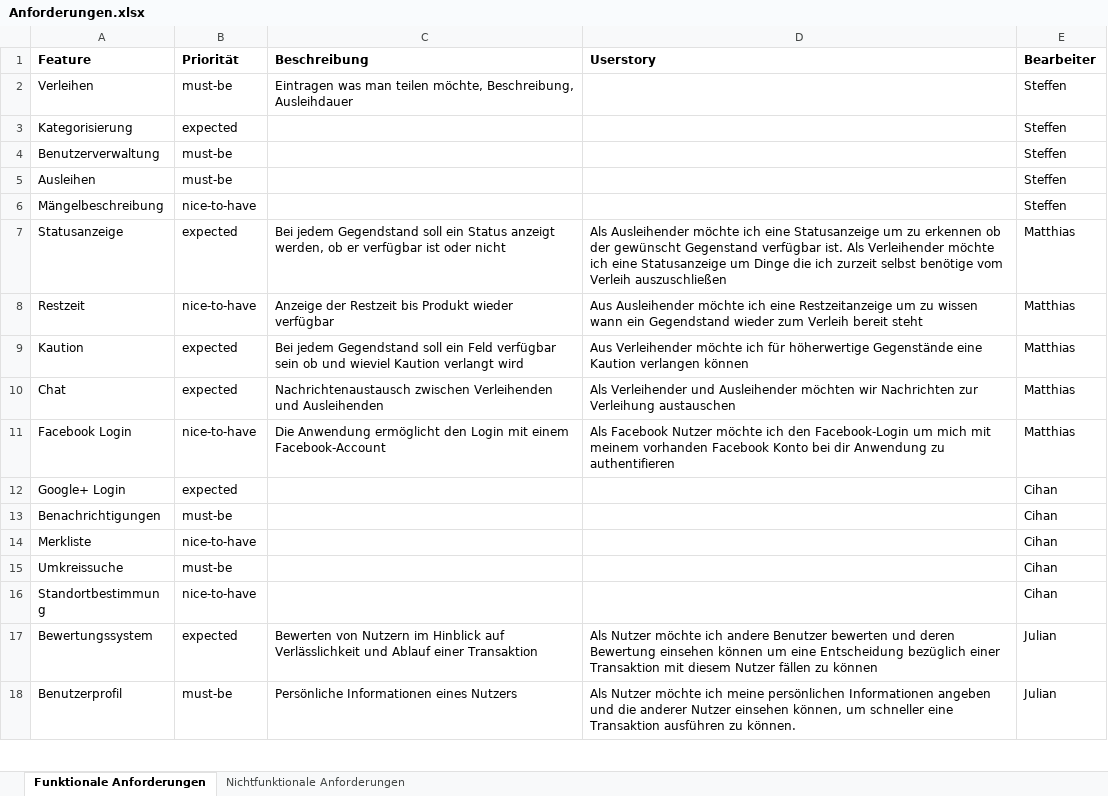
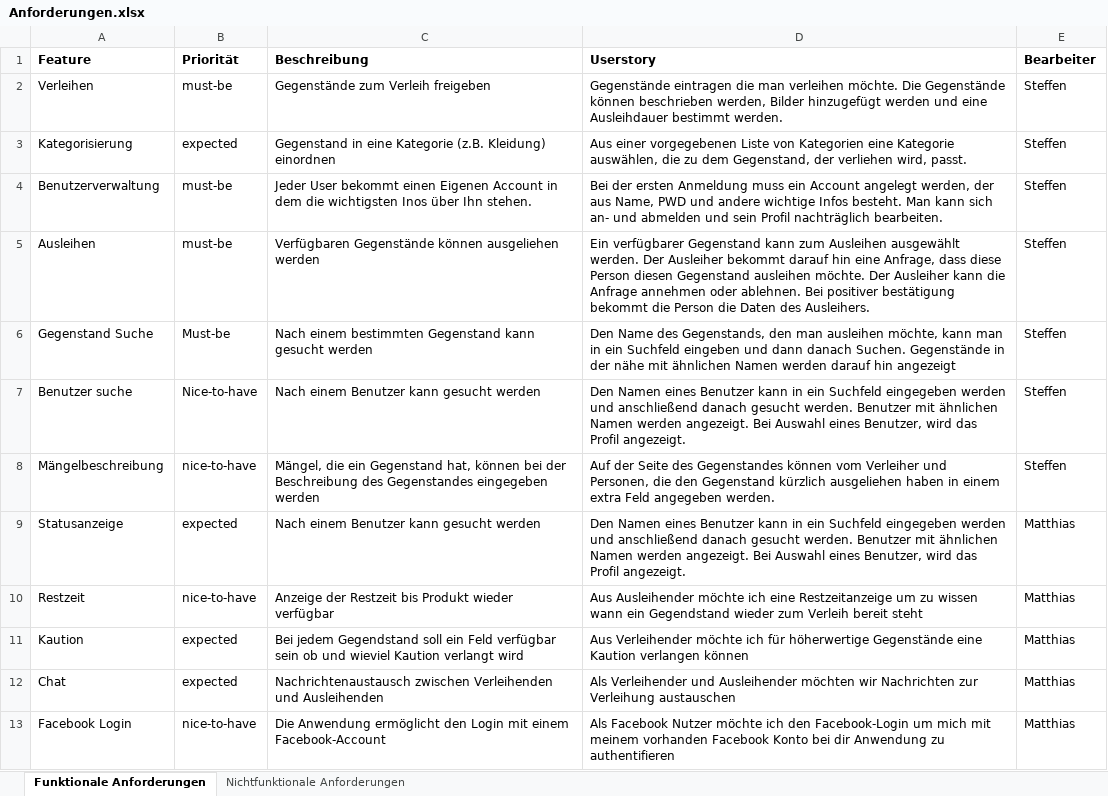
Before and after one commit to reckmeyerm/x-share, an Excel workbook: Anforderungen.xlsx, sheet Funktionale Anforderungen, drawn as a sheet; only a part is shown; the shorter side is filled out with more unchanged rows; values as stored, in another font and other column widths than the file's, no borders; addresses are those after the commit; the diff names each change by its address in the sheet, - before the commit and + after, or states it on an @@ line.

Commit message:
Changed Anforderungen.xlsx Removed Anforderungen_Steffen.xls

```diff
--- a/Anforderungen.xlsx (sheet Funktionale Anforderungen)
+++ b/Anforderungen.xlsx (sheet Funktionale Anforderungen)
-C2 (Beschreibung): Eintragen was man teilen möchte, Beschreibung, Ausleihdauer
+C2 (Beschreibung): Gegenstände zum Verleih freigeben
-D2 (Userstory): (empty)
+D2 (Userstory): Gegenstände eintragen die man verleihen möchte. Die Gegenstände können beschrieben werden, Bilder hinzugefügt werden und eine Ausleihdauer bestimmt werden.
-C3 (Beschreibung): (empty)
+C3 (Beschreibung): Gegenstand in eine Kategorie (z.B. Kleidung) einordnen
-D3 (Userstory): (empty)
+D3 (Userstory): Aus einer vorgegebenen Liste von Kategorien eine Kategorie auswählen, die zu dem Gegenstand, der verliehen wird, passt.
-C4 (Beschreibung): (empty)
+C4 (Beschreibung): Jeder User bekommt einen Eigenen Account in dem die wichtigsten Inos über Ihn stehen.
-D4 (Userstory): (empty)
+D4 (Userstory): Bei der ersten Anmeldung muss ein Account angelegt werden, der aus Name, PWD und andere wichtige Infos besteht. Man kann sich an- und abmelden und sein Profil nachträglich bearbeiten.
-C5 (Beschreibung): (empty)
+C5 (Beschreibung): Verfügbaren Gegenstände können ausgeliehen werden
-D5 (Userstory): (empty)
+D5 (Userstory): Ein verfügbarer Gegenstand kann zum Ausleihen ausgewählt werden. Der Ausleiher bekommt darauf hin eine Anfrage, dass diese Person diesen Gegenstand ausleihen möchte. Der Ausleiher kann die Anfrage annehmen oder ablehnen. Bei positiver bestätigung bekommt die Person die Daten des Ausleihers.
+row 6: Gegenstand Suche | Must-be | Nach einem bestimmten Gegenstand kann gesucht werden | Den Name des Gegenstands, den man ausleihen möchte, kann man in ein Suchfeld eingeben und dann danach Suchen. Gegenstände in der nähe mit ähnlichen Namen werden darauf hin angezeigt | Steffen
+row 7: Benutzer suche | Nice-to-have | Nach einem Benutzer kann gesucht werden | Den Namen eines Benutzer kann in ein Suchfeld eingegeben werden und anschließend danach gesucht werden. Benutzer mit ähnlichen Namen werden angezeigt. Bei Auswahl eines Benutzer, wird das Profil angezeigt. | Steffen
-C8 (Beschreibung): (empty)
+C8 (Beschreibung): Mängel, die ein Gegenstand hat, können bei der Beschreibung des Gegenstandes eingegeben werden
-D8 (Userstory): (empty)
+D8 (Userstory): Auf der Seite des Gegenstandes können vom Verleiher und Personen, die den Gegenstand kürzlich ausgeliehen haben in einem extra Feld angegeben werden.
-C9 (Beschreibung): Bei jedem Gegendstand soll ein Status anzeigt werden, ob er verfügbar ist oder nicht
+C9 (Beschreibung): Nach einem Benutzer kann gesucht werden
-D9 (Userstory): Als Ausleihender möchte ich eine Statusanzeige um zu erkennen ob der gewünscht Gegenstand verfügbar ist. Als Verleihender möchte ich eine Statusanzeige um Dinge die ich zurzeit selbst benötige vom Verleih auszuschließen
+D9 (Userstory): Den Namen eines Benutzer kann in ein Suchfeld eingegeben werden und anschließend danach gesucht werden. Benutzer mit ähnlichen Namen werden angezeigt. Bei Auswahl eines Benutzer, wird das Profil angezeigt.
```
Also changed, not shown: 1 other file.
